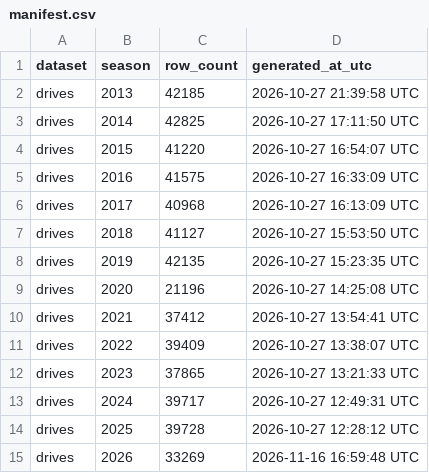
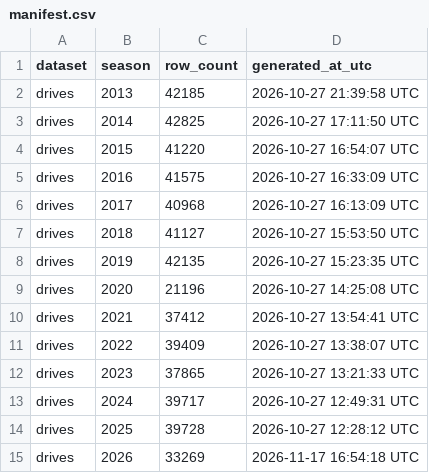
Before and after one commit to sportsdataverse/ncaa-mfb-football-data, a CSV file: mfb/drives/manifest.csv, drawn as a sheet.

```diff
--- a/mfb/drives/manifest.csv
+++ b/mfb/drives/manifest.csv
@@ -14,2 +14,2 @@ drives,2024,39717,2026-10-27 12:49:31 UTC
 drives,2025,39728,2026-10-27 12:28:12 UTC
-drives,2026,33269,2026-11-16 16:59:48 UTC
+drives,2026,33269,2026-11-17 16:54:18 UTC
```
Also changed, not shown: mfb/linescore/manifest.csv, mfb/officials/manifest.csv, 12 other files.
